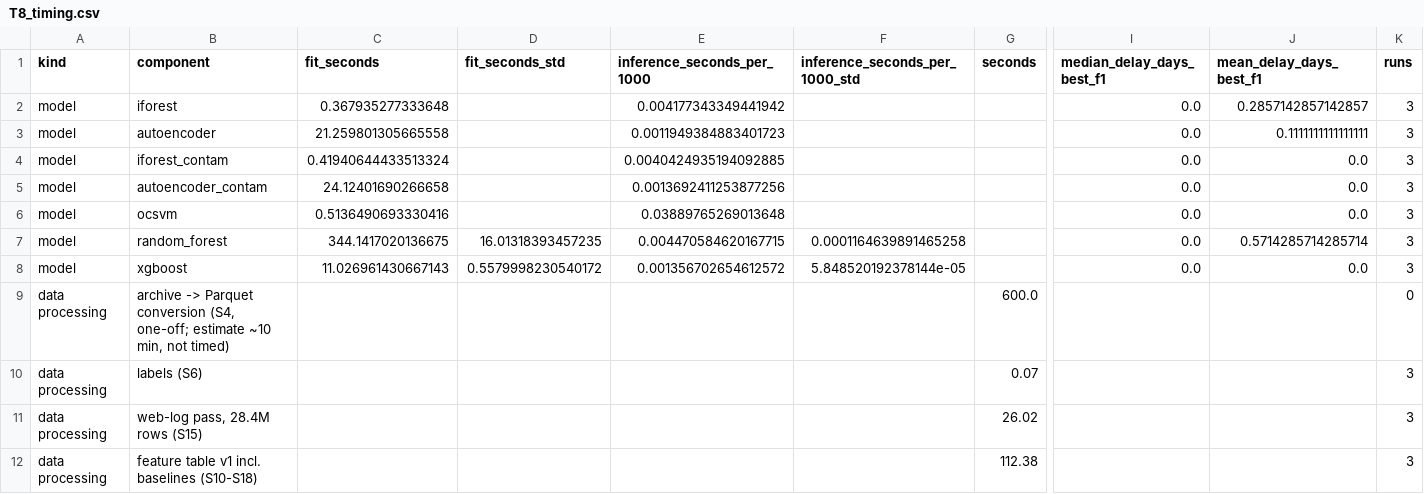
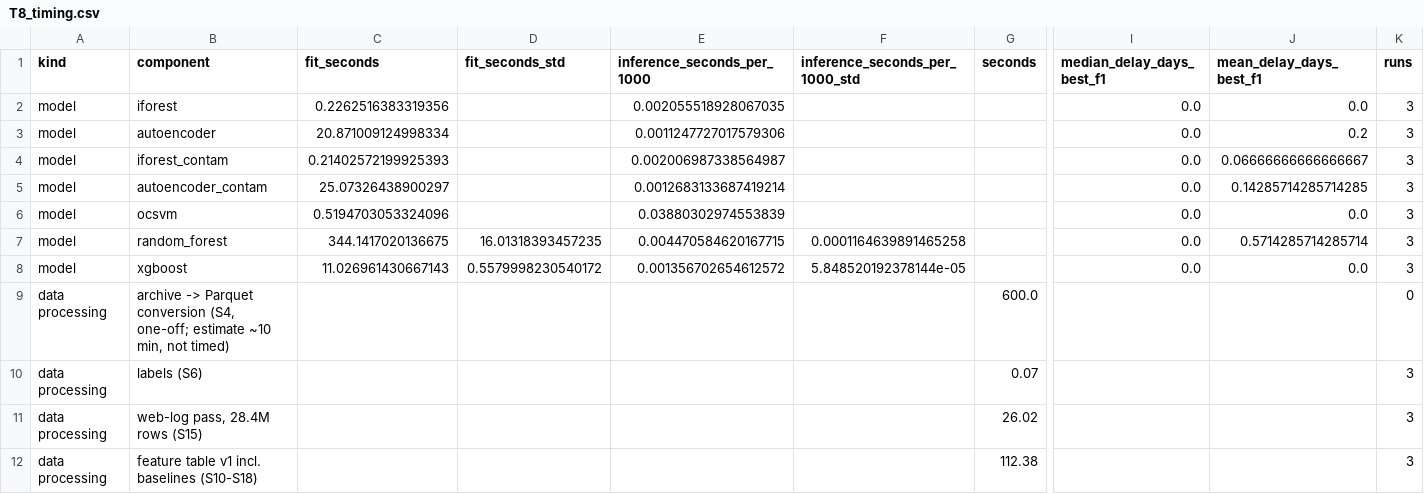
Before and after one commit to SupriyeAmatya/AI-Based-User-and-Entity-Behavior-Analytics-for-Insider-Threat-Detection, a CSV file: results/tables/T8_timing.csv, drawn as a sheet; only a part is shown, gaps mark what is left out; the diff names each change by its address in the sheet, - before the commit and + after, or states it on an @@ line.

```diff
--- a/results/tables/T8_timing.csv
+++ b/results/tables/T8_timing.csv
-C2 (fit_seconds): 0.367935277333648
+C2 (fit_seconds): 0.2262516383319356
-E2 (inference_seconds_per_1000): 0.004177343349441942
+E2 (inference_seconds_per_1000): 0.002055518928067035
-J2 (mean_delay_days_best_f1): 0.2857142857142857
+J2 (mean_delay_days_best_f1): 0.0
-C3 (fit_seconds): 21.259801305665558
+C3 (fit_seconds): 20.871009124998334
-E3 (inference_seconds_per_1000): 0.0011949384883401723
+E3 (inference_seconds_per_1000): 0.0011247727017579306
-J3 (mean_delay_days_best_f1): 0.1111111111111111
+J3 (mean_delay_days_best_f1): 0.2
-C4 (fit_seconds): 0.41940644433513324
+C4 (fit_seconds): 0.21402572199925393
-E4 (inference_seconds_per_1000): 0.0040424935194092885
+E4 (inference_seconds_per_1000): 0.002006987338564987
-J4 (mean_delay_days_best_f1): 0.0
+J4 (mean_delay_days_best_f1): 0.06666666666666667
-C5 (fit_seconds): 24.12401690266658
+C5 (fit_seconds): 25.07326438900297
-E5 (inference_seconds_per_1000): 0.0013692411253877256
+E5 (inference_seconds_per_1000): 0.0012683133687419214
-J5 (mean_delay_days_best_f1): 0.0
+J5 (mean_delay_days_best_f1): 0.14285714285714285
-C6 (fit_seconds): 0.5136490693330416
+C6 (fit_seconds): 0.5194703053324096
-E6 (inference_seconds_per_1000): 0.03889765269013648
+E6 (inference_seconds_per_1000): 0.03880302974553839
```
Also changed, not shown: results/tables/detection_delay.csv, results/tables/loso.csv, 11 other files.
